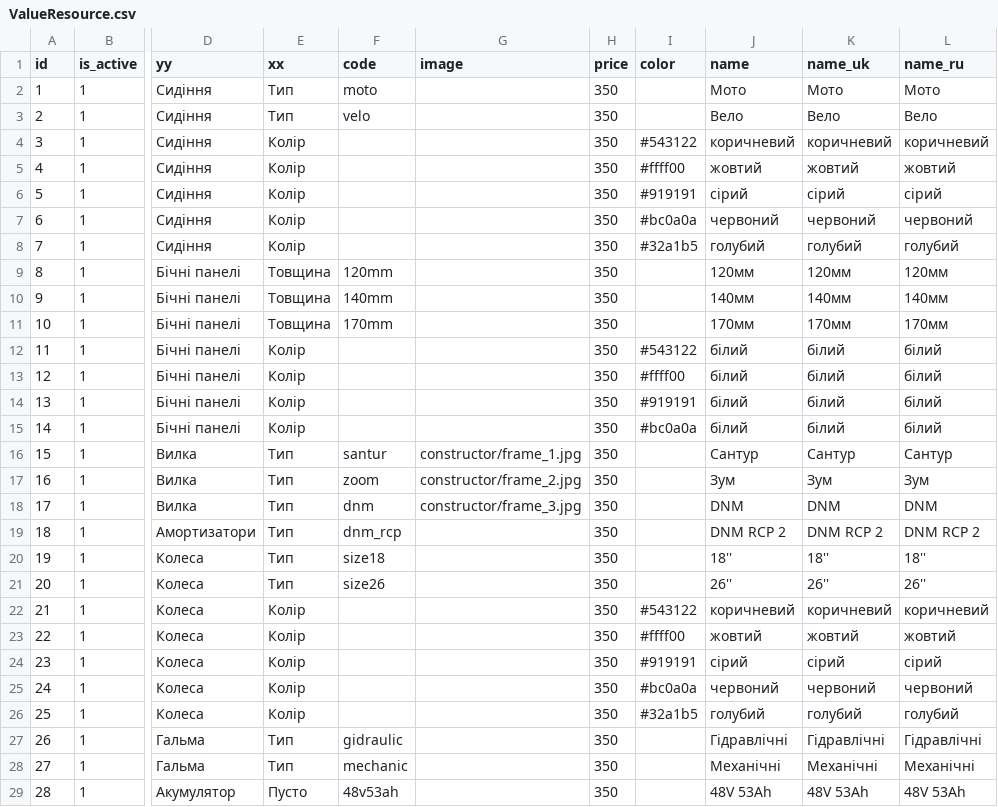
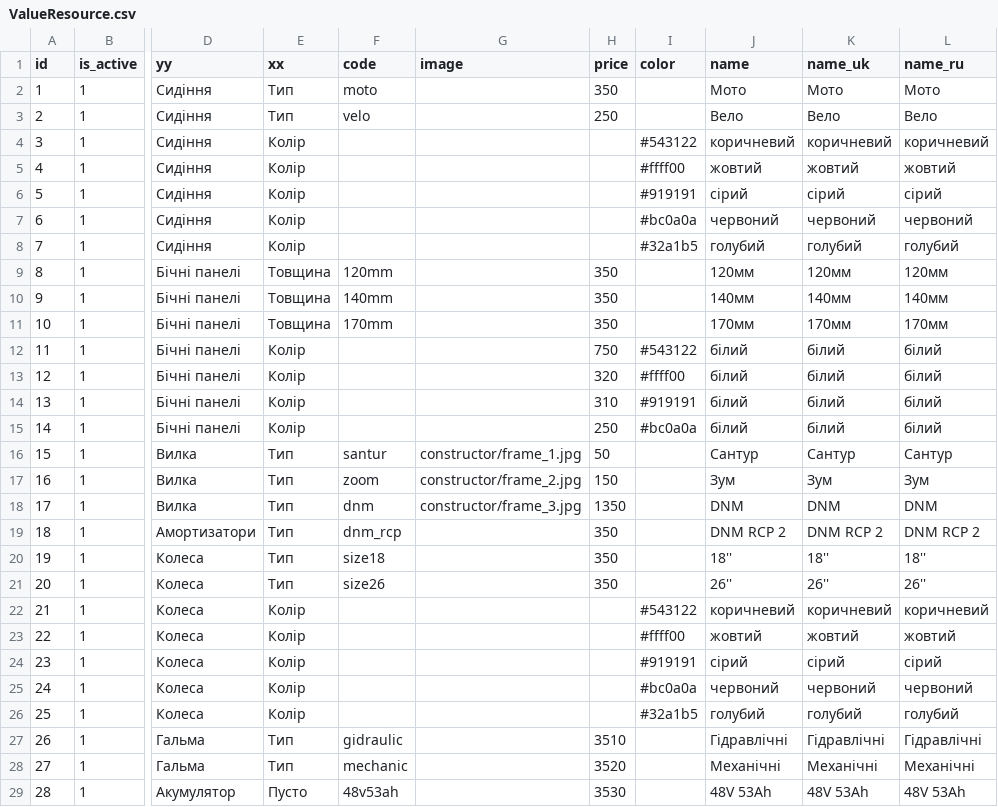
Before and after one commit to jurgeon018/old_eleek, a CSV file: import/constructor/ValueResource.csv, drawn as a sheet; only a part is shown, gaps mark what is left out; the diff covers the shown part only; the diff names each change by its address in the sheet, - before the commit and + after, or states it on an @@ line.

```diff
--- a/import/constructor/ValueResource.csv
+++ b/import/constructor/ValueResource.csv
-H3 (price): 350
+H3 (price): 250
-H4:H8 (price): 350
+H4:H8 (price): (empty)
-H12 (price): 350
+H12 (price): 750
-H13 (price): 350
+H13 (price): 320
-H14 (price): 350
+H14 (price): 310
-H15 (price): 350
+H15 (price): 250
-H16 (price): 350
+H16 (price): 50
-H17 (price): 350
+H17 (price): 150
-H18 (price): 350
+H18 (price): 1350
-H22:H26 (price): 350
+H22:H26 (price): (empty)
-H27 (price): 350
+H27 (price): 3510
-H28 (price): 350
+H28 (price): 3520
-H29 (price): 350
+H29 (price): 3530
```
Also changed, not shown: 53 edited cells elsewhere in this file, 1 other file.
